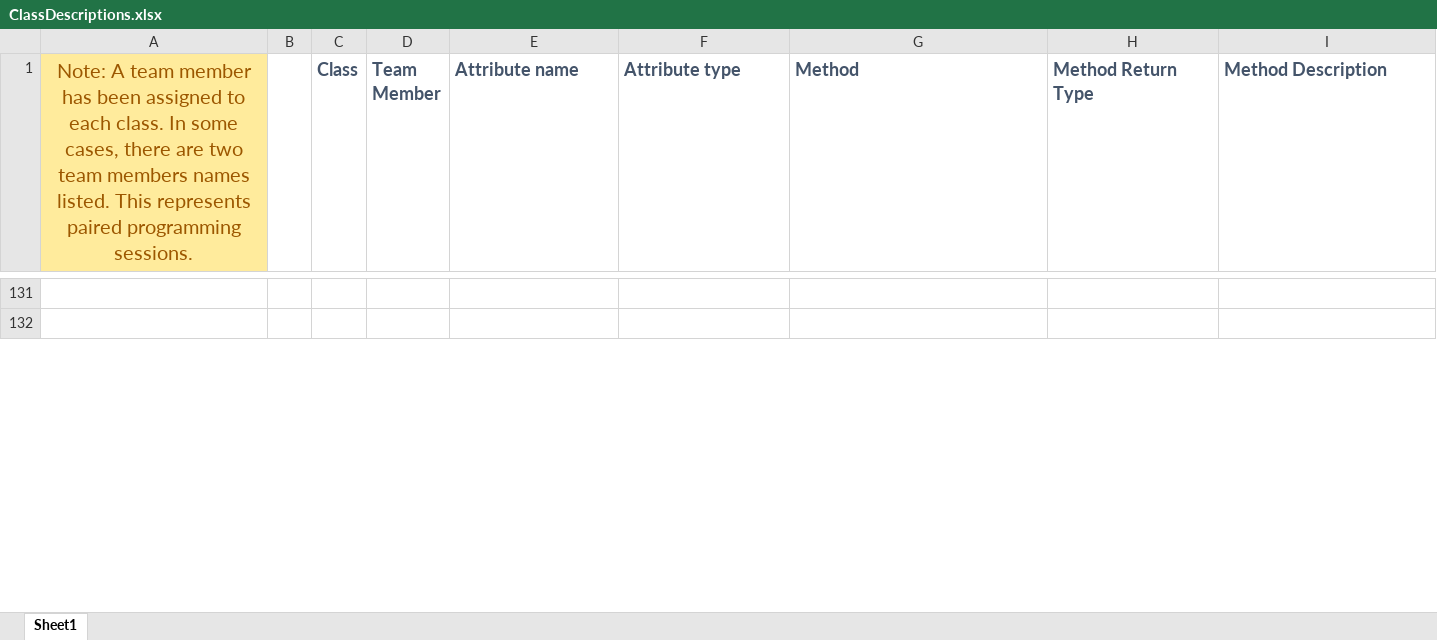
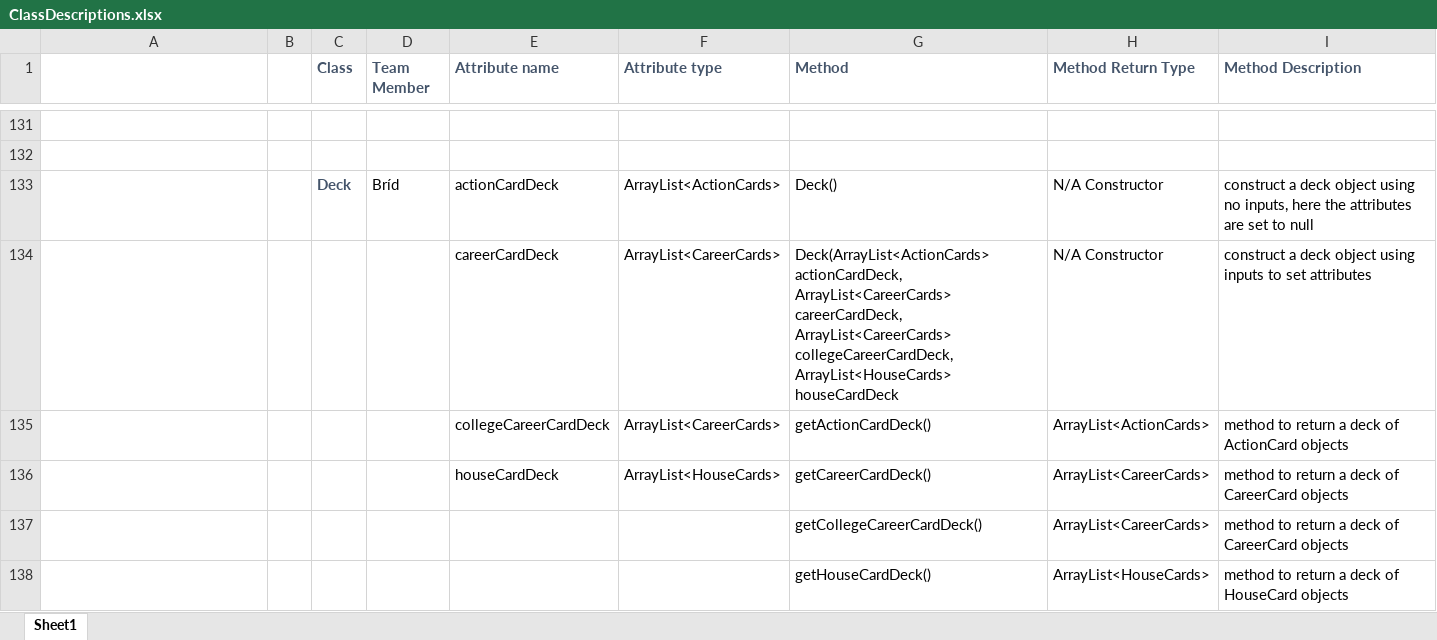
Before and after one commit to barrymulvey/Game_of_Life, an Excel workbook: notes/ClassDescriptions.xlsx, sheet Sheet1, drawn as a sheet; only a part is shown, gaps mark what is left out; values as stored, in another font and other column widths than the file's, no borders; removed rows and columns are numbered as before the commit, all else as after; the diff covers the shown part only; the diff names each change by its address in the sheet, - before the commit and + after, or states it on an @@ line.

Commit message:
Updated ClassDescriptions excel sheet and to do document Signed-off-by: bridroberts <brid.roberts@ucdconnect.ie>

```diff
--- a/notes/ClassDescriptions.xlsx (sheet Sheet1)
+++ b/notes/ClassDescriptions.xlsx (sheet Sheet1)
-A1: Note: A team member has been assigned to each class. In some cases, there are two team members names listed. This represents paired programming sessions.
+A1: (empty)
-A1 fill: #FFEB9C
+A1 fill: none
-A1:A4 merged
@@ C1:I1 text size: smaller @@
+row 133:  |  | Deck | Bríd | actionCardDeck | ArrayList<ActionCards> | Deck() | N/A Constructor | construct a deck object using no inputs, here the attributes are set to null
+row 134:  |  |  |  | careerCardDeck | ArrayList<CareerCards> | Deck(ArrayList<ActionCards> actionCardDeck, ArrayList<CareerCards> careerCardDeck, ArrayList<CareerCards> collegeCareerCardDeck, ArrayList<HouseCards> houseCardDeck | N/A Constructor | construct a deck object using inputs to set attributes
+row 135:  |  |  |  | collegeCareerCardDeck | ArrayList<CareerCards> | getActionCardDeck() | ArrayList<ActionCards> | method to return a deck of ActionCard objects
+row 136:  |  |  |  | houseCardDeck | ArrayList<HouseCards> | getCareerCardDeck() | ArrayList<CareerCards> | method to return a deck of CareerCard objects
+row 137:  |  |  |  |  |  | getCollegeCareerCardDeck() | ArrayList<CareerCards> | method to return a deck of CareerCard objects
+row 138:  |  |  |  |  |  | getHouseCardDeck() | ArrayList<HouseCards> | method to return a deck of HouseCard objects
```
Also changed, not shown: 5 added rows, 3 edited cells, cell formats and merged cells elsewhere in this sheet, 1 other file.
